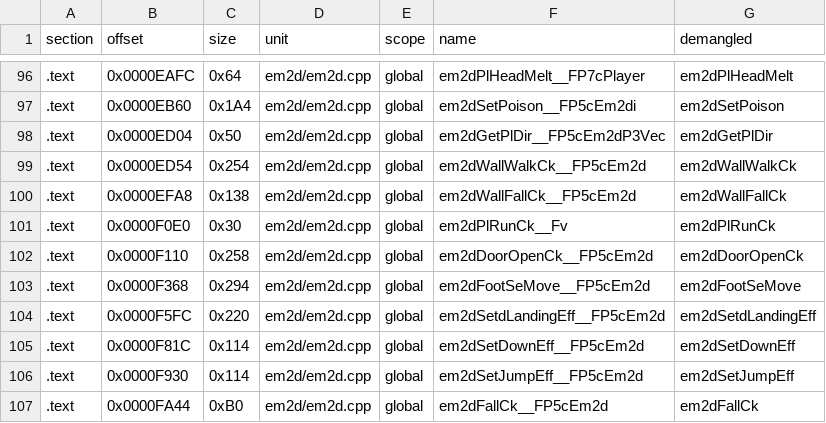
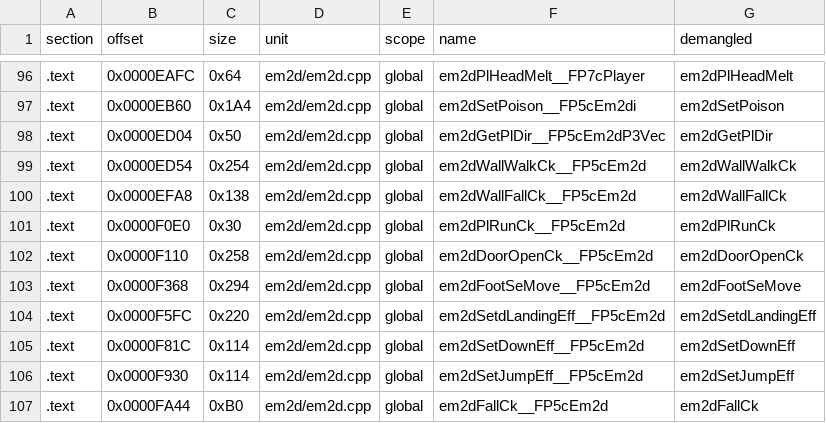
Before and after one commit to Penguinjanator/re4, a TSV file: config/G4BE08/modules/em2d/sym_map.tsv, drawn as a sheet; only a part is shown, gaps mark what is left out.

```diff
--- a/config/G4BE08/modules/em2d/sym_map.tsv
+++ b/config/G4BE08/modules/em2d/sym_map.tsv
@@ -100,3 +100,3 @@ section	offset	size	unit	scope	name	demangled
 .text	0x0000EFA8	0x138	em2d/em2d.cpp	global	em2dWallFallCk__FP5cEm2d	em2dWallFallCk
-.text	0x0000F0E0	0x30	em2d/em2d.cpp	global	em2dPlRunCk__Fv	em2dPlRunCk
+.text	0x0000F0E0	0x30	em2d/em2d.cpp	global	em2dPlRunCk__FP5cEm2d	em2dPlRunCk
 .text	0x0000F110	0x258	em2d/em2d.cpp	global	em2dDoorOpenCk__FP5cEm2d	em2dDoorOpenCk
```
Also changed, not shown: config/G4BE08/modules/em35/sym_map.tsv, config/G4BE08/modules/st2_2/sym_map.tsv, 11 other files.
